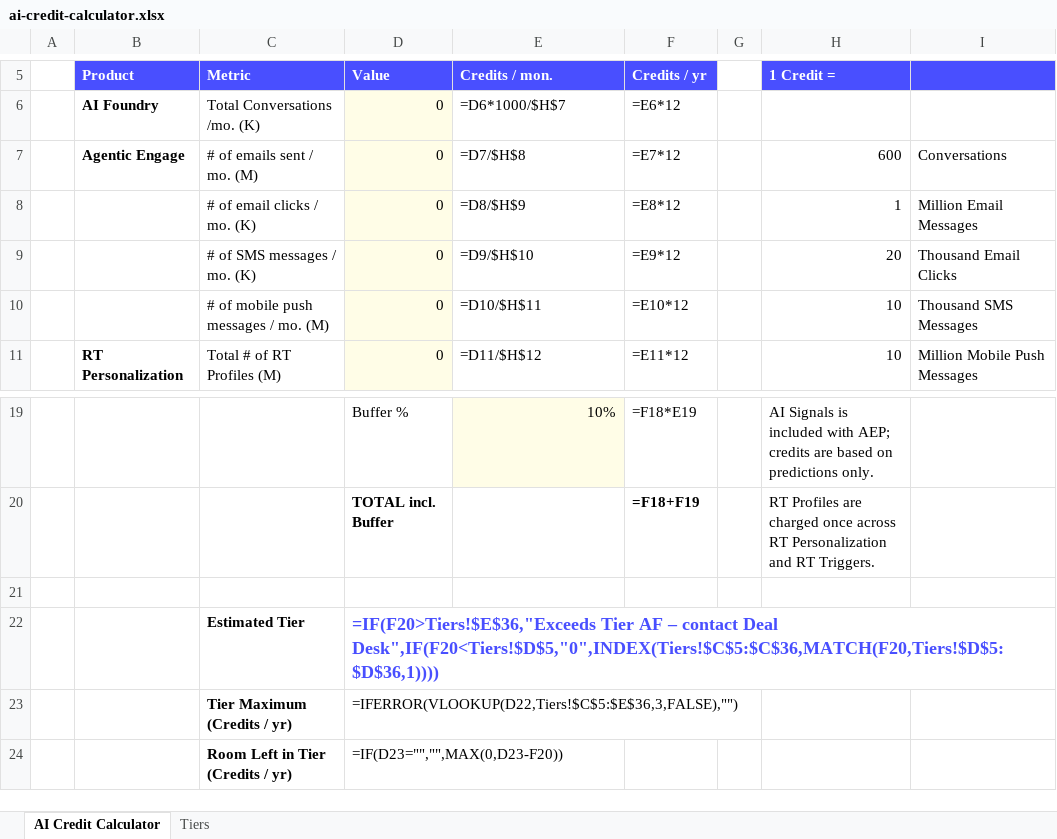
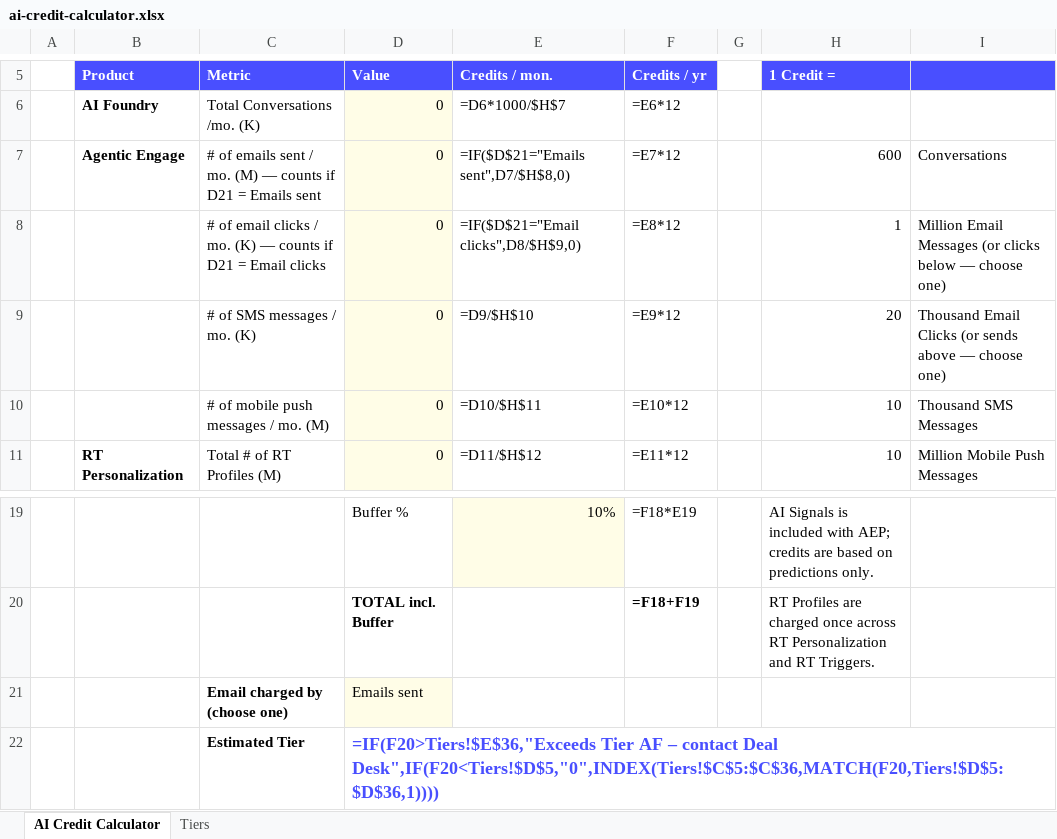
Before and after one commit to vipulsinghtd/ai-credit-calculator, an Excel workbook: ai-credit-calculator.xlsx, sheet AI Credit Calculator, drawn as a sheet; only a part is shown, gaps mark what is left out; the shorter side is filled out with more unchanged rows; values as stored, in another font and other column widths than the file's, no borders; formulas without a stored value are shown as written; the diff names each change by its address in the sheet, - before the commit and + after, or states it on an @@ line.

Commit message:
Charge email by sends or clicks, not both
Agentic Engage email is metered one way: 1 credit = 1M emails sent OR
1 credit = 20K email clicks. Add a "Charge email by" choice in the HTML
and a matching dropdown in the workbook (D21); only the chosen metric
counts. SMS and Mobile Push still add on top. The Excel export records
the choice.

Co-Authored-By: Treasure Work <291137728+treasure-work@users.noreply.github.com>

```diff
--- a/ai-credit-calculator.xlsx (sheet AI Credit Calculator)
+++ b/ai-credit-calculator.xlsx (sheet AI Credit Calculator)
-C7 (Metric): # of emails sent / mo. (M)
+C7 (Metric): # of emails sent / mo. (M) — counts if D21 = Emails sent
-E7 (Credits / mon.): =D7/$H$8
+E7 (Credits / mon.): =IF($D$21="Emails sent",D7/$H$8,0)
-C8 (Metric): # of email clicks / mo. (K)
+C8 (Metric): # of email clicks / mo. (K) — counts if D21 = Email clicks
-E8 (Credits / mon.): =D8/$H$9
+E8 (Credits / mon.): =IF($D$21="Email clicks",D8/$H$9,0)
-I8: Million Email Messages
+I8: Million Email Messages (or clicks below — choose one)
-I9: Thousand Email Clicks
+I9: Thousand Email Clicks (or sends above — choose one)
-row 21: (empty)
+row 21:  |  | Email charged by (choose one) | Emails sent
-D21 fill: none
+D21 fill: #FFFDE7
```
Also changed, not shown: 2 other files.
